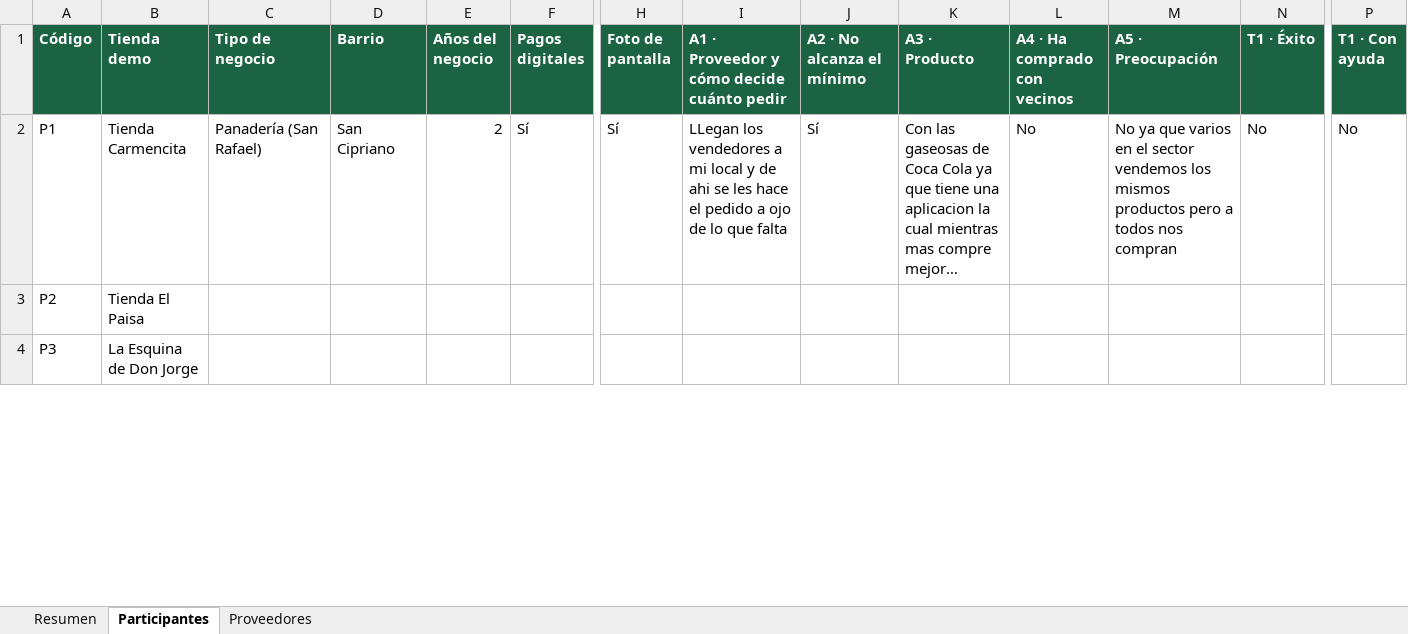
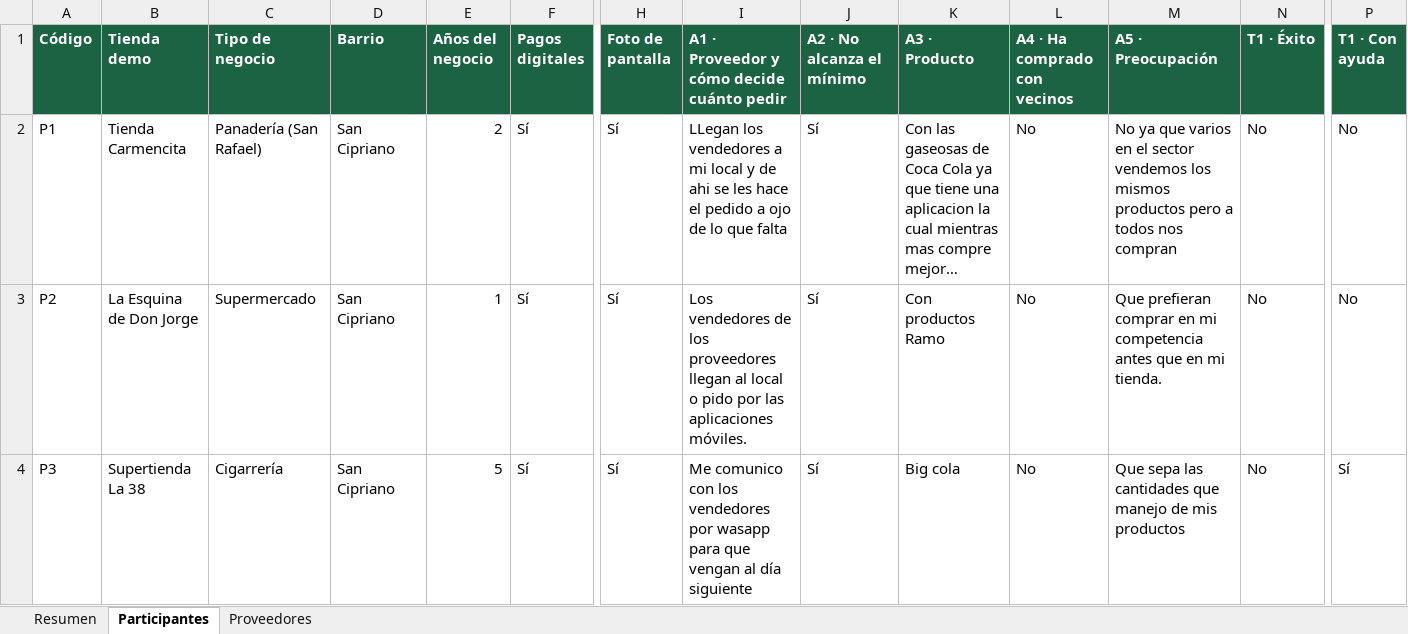
Before and after one commit to Juanmendosu20/cuadra, an Excel workbook: docs/entrega-final/Cuadra_Resultados_de_validacion.xlsx, sheet Participantes, drawn as a sheet; only a part is shown, gaps mark what is left out; long unchanged cells end in …; values as stored, in another font and other column widths than the file's, no borders; the diff covers the shown part only; the diff names each change by its address in the sheet, - before the commit and + after, or states it on an @@ line.

```diff
--- a/docs/entrega-final/Cuadra_Resultados_de_validacion.xlsx (sheet Participantes)
+++ b/docs/entrega-final/Cuadra_Resultados_de_validacion.xlsx (sheet Participantes)
-B3 (Tienda demo): Tienda El Paisa
+B3 (Tienda demo): La Esquina de Don Jorge
-C3 (Tipo de negocio): (empty)
+C3 (Tipo de negocio): Supermercado
-D3:D4 (Barrio): (empty)
+D3:D4 (Barrio): San Cipriano
-E3 (Años del negocio): (empty)
+E3 (Años del negocio): 1
-F3:F4 (Pagos digitales): (empty)
+F3:F4 (Pagos digitales): Sí
-H3:H4 (Foto de pantalla): (empty)
+H3:H4 (Foto de pantalla): Sí
-I3: (empty)
+I3: Los vendedores de los proveedores llegan al local o pido por las aplicaciones móviles.
-J3:J4 (A2 · No alcanza el mínimo): (empty)
+J3:J4 (A2 · No alcanza el mínimo): Sí
-K3 (A3 · Producto): (empty)
+K3 (A3 · Producto): Con productos Ramo
-L3:L4 (A4 · Ha comprado con vecinos): (empty)
+L3:L4 (A4 · Ha comprado con vecinos): No
-M3 (A5 · Preocupación): (empty)
+M3 (A5 · Preocupación): Que prefieran comprar en mi competencia antes que en mi tienda.
-N3:N4 (T1 · Éxito): (empty)
+N3:N4 (T1 · Éxito): No
-P3 (T1 · Con ayuda): (empty)
+P3 (T1 · Con ayuda): No
-B4 (Tienda demo): La Esquina de Don Jorge
+B4 (Tienda demo): Supertienda La 38
-C4 (Tipo de negocio): (empty)
+C4 (Tipo de negocio): Cigarrería
-E4 (Años del negocio): (empty)
+E4 (Años del negocio): 5
-I4: (empty)
+I4: Me comunico con los vendedores por wasapp para que vengan al día siguiente
-K4 (A3 · Producto): (empty)
+K4 (A3 · Producto): Big cola
-M4 (A5 · Preocupación): (empty)
+M4 (A5 · Preocupación): Que sepa las cantidades que manejo de mis productos
-P4 (T1 · Con ayuda): (empty)
+P4 (T1 · Con ayuda): Sí
```
Also changed, not shown: 3 removed rows and 78 edited cells elsewhere in this sheet, sheet Resumen, 4 other files.
